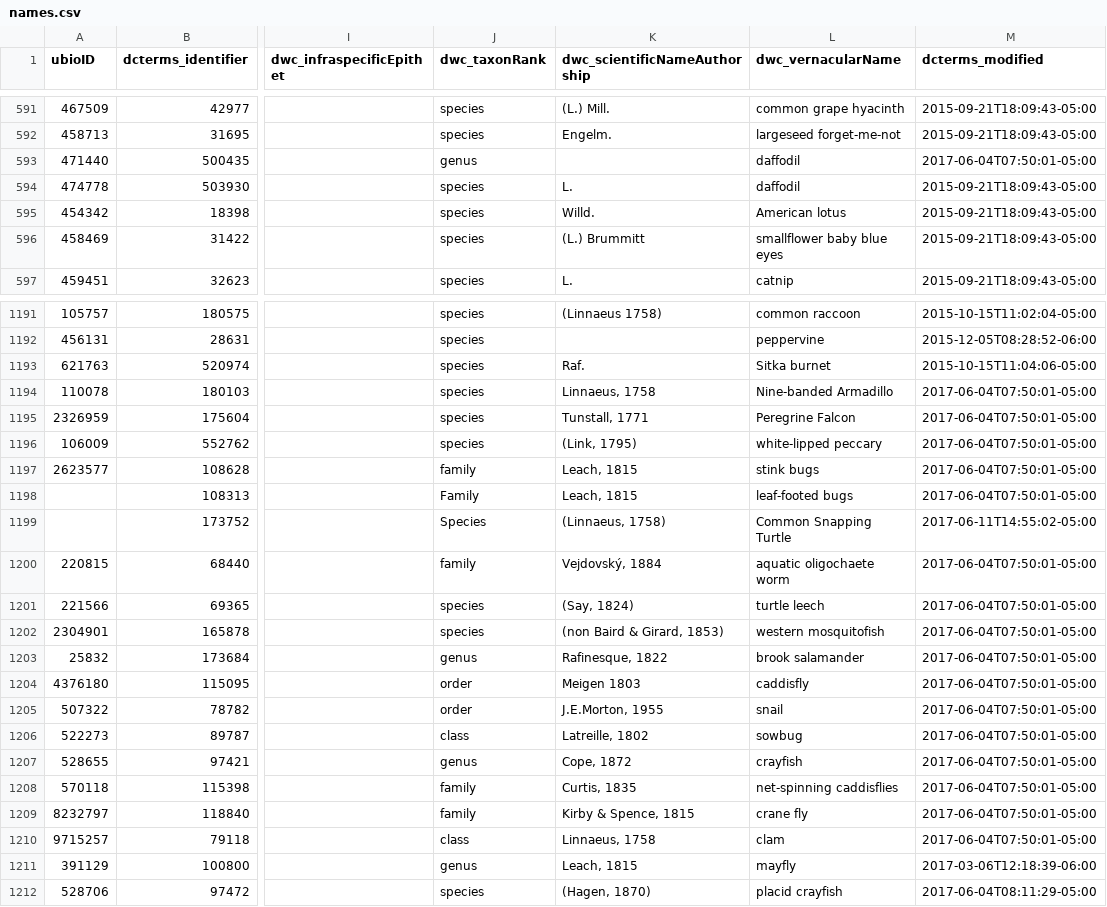
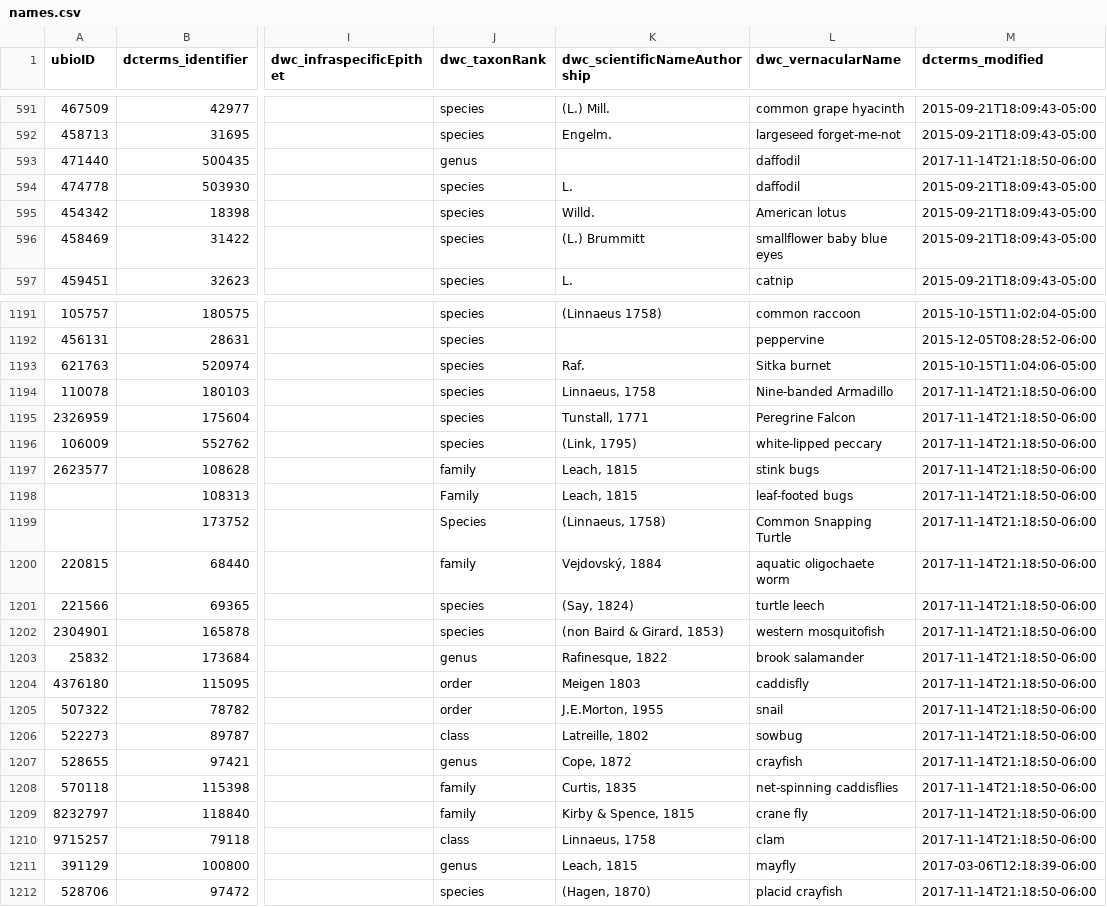
Before and after one commit to baskaufs/Bioimages, a CSV file: names.csv, drawn as a sheet; only a part is shown, gaps mark what is left out; the diff names each change by its address in the sheet, - before the commit and + after, or states it on an @@ line.

```diff
--- a/names.csv
+++ b/names.csv
-M593 (dcterms_modified): 2017-06-04T07:50:01-05:00
+M593 (dcterms_modified): 2017-11-14T21:18:50-06:00
-M1194:M1198 (dcterms_modified): 2017-06-04T07:50:01-05:00
+M1194:M1198 (dcterms_modified): 2017-11-14T21:18:50-06:00
-M1199 (dcterms_modified): 2017-06-11T14:55:02-05:00
+M1199 (dcterms_modified): 2017-11-14T21:18:50-06:00
-M1200:M1210 (dcterms_modified): 2017-06-04T07:50:01-05:00
+M1200:M1210 (dcterms_modified): 2017-11-14T21:18:50-06:00
-M1212 (dcterms_modified): 2017-06-04T08:11:29-05:00
+M1212 (dcterms_modified): 2017-11-14T21:18:50-06:00
```
Also changed, not shown: determinations.csv, 2 other files.
